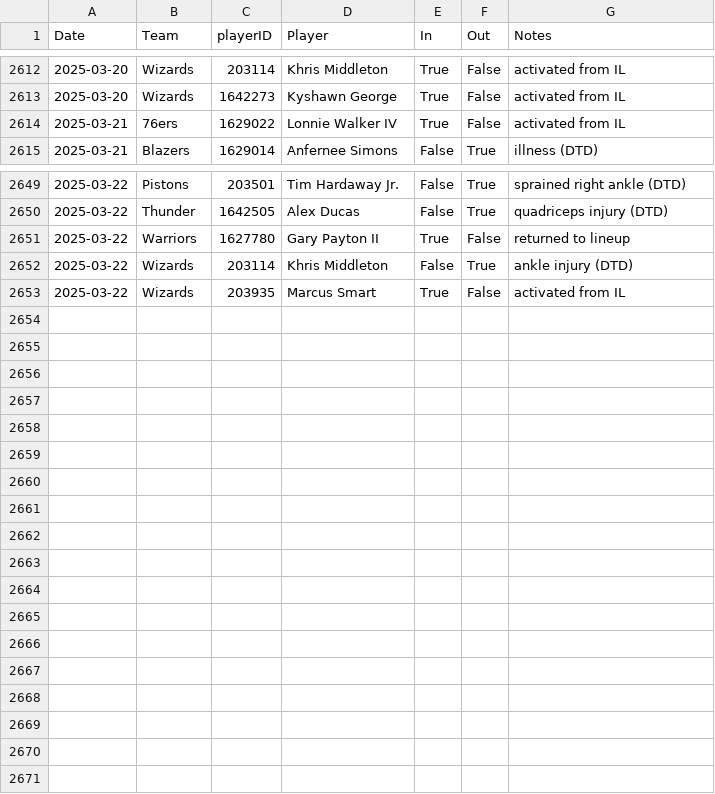
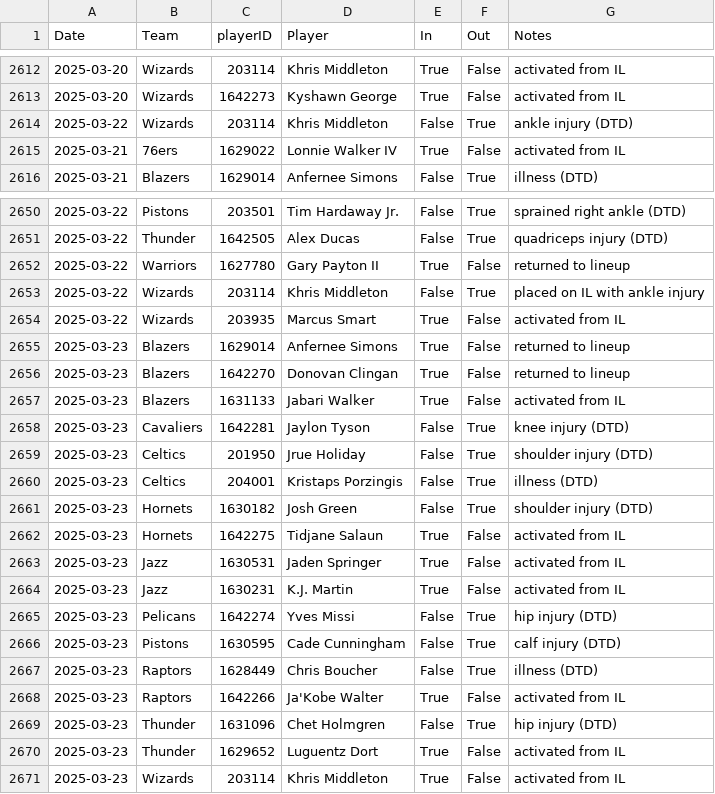
Before and after one commit to sravanpannala/csv, a CSV file: NBA_prosptran_injuries_2024.csv, drawn as a sheet; only a part is shown, gaps mark what is left out.

Commit message:
update adj rat, injury & SSQM

```diff
--- a/NBA_prosptran_injuries_2024.csv
+++ b/NBA_prosptran_injuries_2024.csv
@@ -2613,2 +2613,3 @@ Date,Team,playerID,Player,In,Out,Notes
 2025-03-20,Wizards,1642273,Kyshawn George,True,False,activated from IL
+2025-03-22,Wizards,203114,Khris Middleton,False,True,ankle injury (DTD)
 2025-03-21,76ers,1629022,Lonnie Walker IV,True,False,activated from IL
@@ -2651,3 +2652,20 @@ Date,Team,playerID,Player,In,Out,Notes
 2025-03-22,Warriors,1627780,Gary Payton II,True,False,returned to lineup
-2025-03-22,Wizards,203114,Khris Middleton,False,True,ankle injury (DTD)
+2025-03-22,Wizards,203114,Khris Middleton,False,True,placed on IL with ankle injury
 2025-03-22,Wizards,203935,Marcus Smart,True,False,activated from IL
+2025-03-23,Blazers,1629014,Anfernee Simons,True,False,returned to lineup
+2025-03-23,Blazers,1642270,Donovan Clingan,True,False,returned to lineup
+2025-03-23,Blazers,1631133,Jabari Walker,True,False,activated from IL
+2025-03-23,Cavaliers,1642281,Jaylon Tyson,False,True,knee injury (DTD)
+2025-03-23,Celtics,201950,Jrue Holiday,False,True,shoulder injury (DTD)
+2025-03-23,Celtics,204001,Kristaps Porzingis,False,True,illness (DTD)
+2025-03-23,Hornets,1630182,Josh Green,False,True,shoulder injury (DTD)
+2025-03-23,Hornets,1642275,Tidjane Salaun,True,False,activated from IL
+2025-03-23,Jazz,1630531,Jaden Springer,True,False,activated from IL
+2025-03-23,Jazz,1630231,K.J. Martin,True,False,activated from IL
+2025-03-23,Pelicans,1642274,Yves Missi,False,True,hip injury (DTD)
+2025-03-23,Pistons,1630595,Cade Cunningham,False,True,calf injury (DTD)
+2025-03-23,Raptors,1628449,Chris Boucher,False,True,illness (DTD)
+2025-03-23,Raptors,1642266,Ja'Kobe Walter,True,False,activated from IL
+2025-03-23,Thunder,1631096,Chet Holmgren,False,True,hip injury (DTD)
+2025-03-23,Thunder,1629652,Luguentz Dort,True,False,activated from IL
+2025-03-23,Wizards,203114,Khris Middleton,True,False,activated from IL
```
Also changed, not shown: NBA_Shot_Quality_2024_2025_V2.csv.
